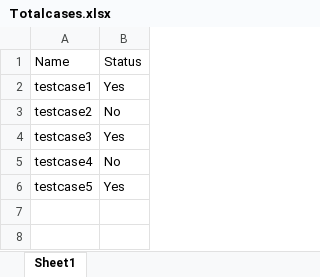
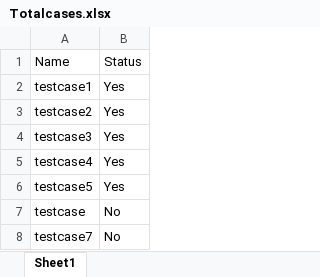
Before and after one commit to gopi12293/KeywordDrivenPrototype, an Excel workbook: src/main/java/data/Totalcases.xlsx, sheet Sheet1, drawn as a sheet; values as stored, in another font and other column widths than the file's, no borders; the diff names each change by its address in the sheet, - before the commit and + after, or states it on an @@ line.

```diff
--- a/src/main/java/data/Totalcases.xlsx (sheet Sheet1)
+++ b/src/main/java/data/Totalcases.xlsx (sheet Sheet1)
-B3: No
+B3: Yes
-B5: No
+B5: Yes
+row 7: testcase | No
+row 8: testcase7 | No
```
Also changed, not shown: src/main/java/data/testcase1.xlsx, 28 other files.
